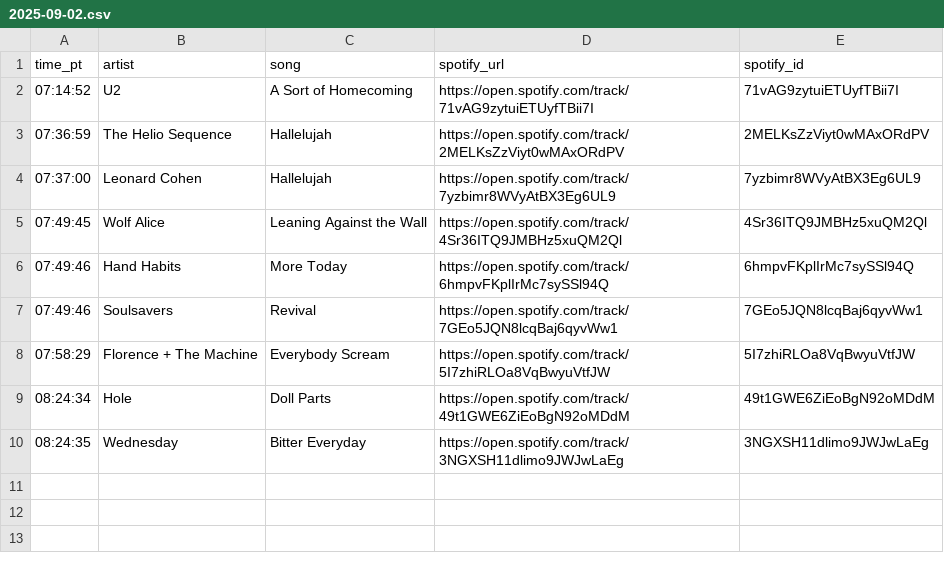
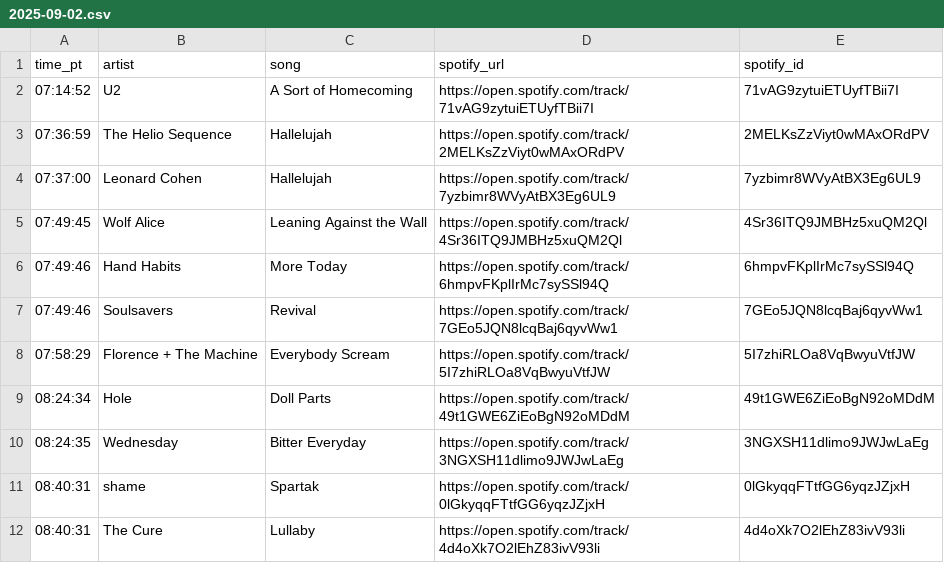
Before and after one commit to dsundt/kexp-john-playlist, a CSV file: data/daily/2025-09-02.csv, drawn as a sheet.

```diff
--- a/data/daily/2025-09-02.csv
+++ b/data/daily/2025-09-02.csv
@@ -10 +10,3 @@ time_pt,artist,song,spotify_url,spotify_id
 08:24:35,Wednesday,Bitter Everyday,https://open.spotify.com/track/3NGXSH11dlimo9JWJwLaEg,3NGXSH11dlimo9JWJwLaEg
+08:40:31,shame,Spartak,https://open.spotify.com/track/0lGkyqqFTtfGG6yqzJZjxH,0lGkyqqFTtfGG6yqzJZjxH
+08:40:31,The Cure,Lullaby,https://open.spotify.com/track/4d4oXk7O2lEhZ83ivV93li,4d4oXk7O2lEhZ83ivV93li
```
Also changed, not shown: 2 other files.
